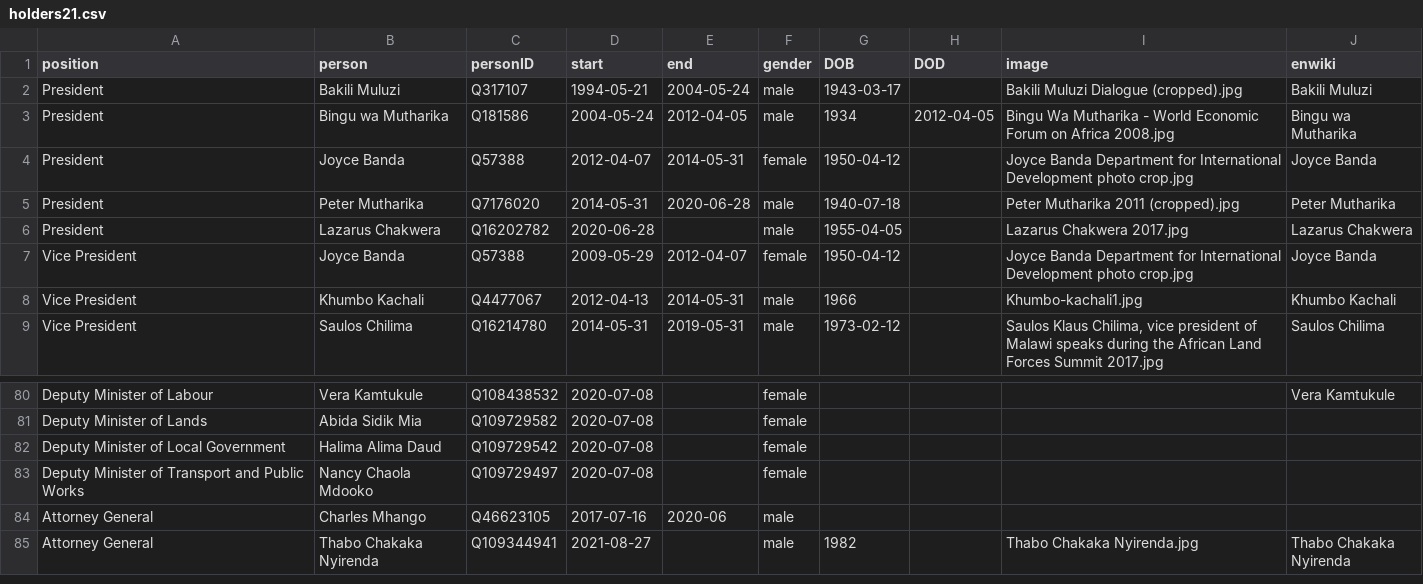
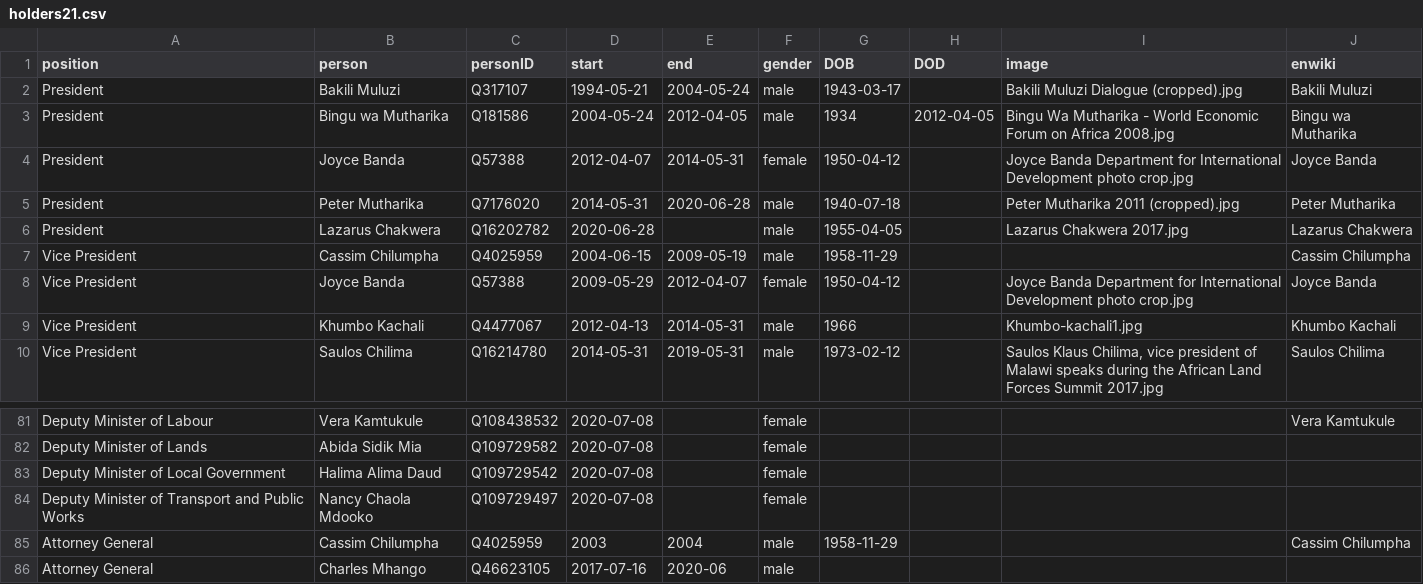
Before and after one commit to every-politician-scrapers/malawi-ministers, a CSV file: html/holders21.csv, drawn as a sheet; only a part is shown, gaps mark what is left out; the shorter side is filled out with more unchanged rows.

Commit message:
PCB update

```diff
--- a/html/holders21.csv
+++ b/html/holders21.csv
@@ -6,2 +6,3 @@ President,Peter Mutharika,Q7176020,2014-05-31,2020-06-28,male,1940-07-18,,Peter
 President,Lazarus Chakwera,Q16202782,2020-06-28,,male,1955-04-05,,Lazarus Chakwera 2017.jpg,Lazarus Chakwera
+Vice President,Cassim Chilumpha,Q4025959,2004-06-15,2009-05-19,male,1958-11-29,,,Cassim Chilumpha
 Vice President,Joyce Banda,Q57388,2009-05-29,2012-04-07,female,1950-04-12,,Joyce Banda Department for International Development photo crop.jpg,Joyce Banda
@@ -83,2 +84,3 @@ Deputy Minister of Local Government,Halima Alima Daud,Q109729542,2020-07-08,,fem
 Deputy Minister of Transport and Public Works,Nancy Chaola Mdooko,Q109729497,2020-07-08,,female,,,,
+Attorney General,Cassim Chilumpha,Q4025959,2003,2004,male,1958-11-29,,,Cassim Chilumpha
 Attorney General,Charles Mhango,Q46623105,2017-07-16,2020-06,male,,,,
```
